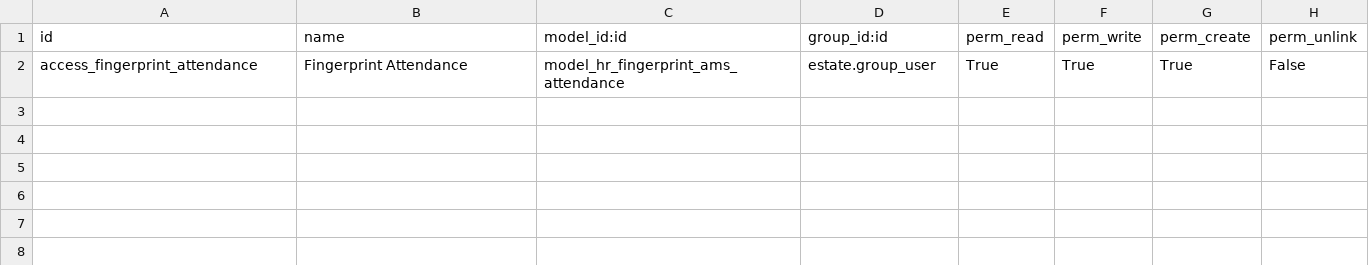
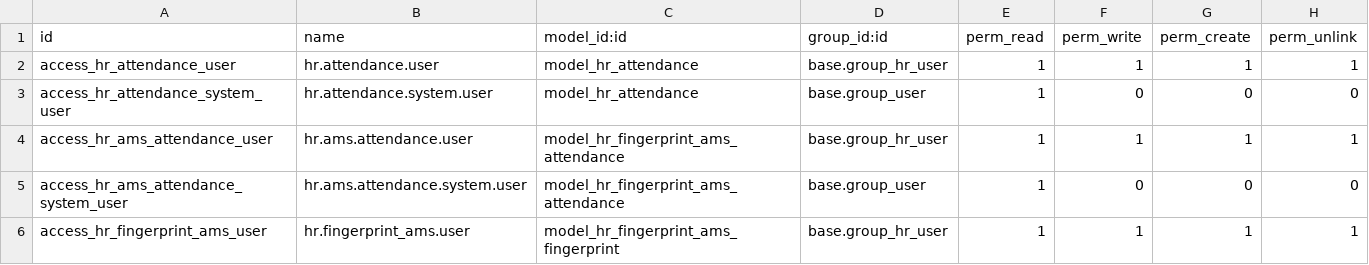
Before and after one commit to sutanto62/estate, a CSV file: hr_fingerprint_ams/security/ir.model.access.csv, drawn as a sheet; removed rows and columns are numbered as before the commit, all else as after; the diff names each change by its address in the sheet, - before the commit and + after, or states it on an @@ line.

Commit message:
[FIX] hr_fingerprint_ams: upgrade to Odoo 9.0 and import improvements
* Odoo 9 remove initial menu.
* Restructure business rules folder.
* Insert tablefunc extension checker.
* Add fingerprent record name.
* Create fingerprint access rule (estate user view, hr officer edit).
* Display Attendances menu to Estate User (default only for Technical Attendances).
* Set record rule for Attendances to Estate User (limit to read only).

```diff
--- a/hr_fingerprint_ams/security/ir.model.access.csv
+++ b/hr_fingerprint_ams/security/ir.model.access.csv
-row 2: access_fingerprint_attendance | Fingerprint Attendance | model_hr_fingerprint_ams_attendance | estate.group_user | True | True | True | False
+row 2: access_hr_attendance_user | hr.attendance.user | model_hr_attendance | base.group_hr_user | 1 | 1 | 1 | 1
+row 3: access_hr_attendance_system_user | hr.attendance.system.user | model_hr_attendance | base.group_user | 1 | 0 | 0 | 0
+row 4: access_hr_ams_attendance_user | hr.ams.attendance.user | model_hr_fingerprint_ams_attendance | base.group_hr_user | 1 | 1 | 1 | 1
+row 5: access_hr_ams_attendance_system_user | hr.ams.attendance.system.user | model_hr_fingerprint_ams_attendance | base.group_user | 1 | 0 | 0 | 0
+row 6: access_hr_fingerprint_ams_user | hr.fingerprint_ams.user | model_hr_fingerprint_ams_fingerprint | base.group_hr_user | 1 | 1 | 1 | 1
```
Also changed, not shown: 11 other files.
